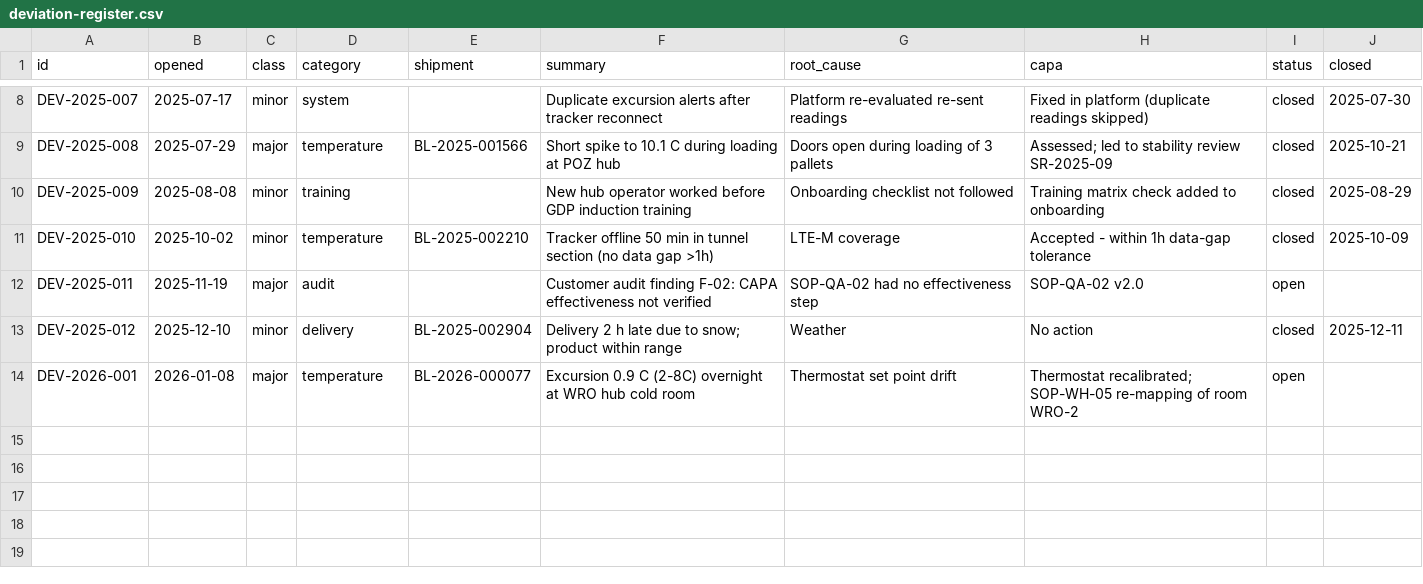
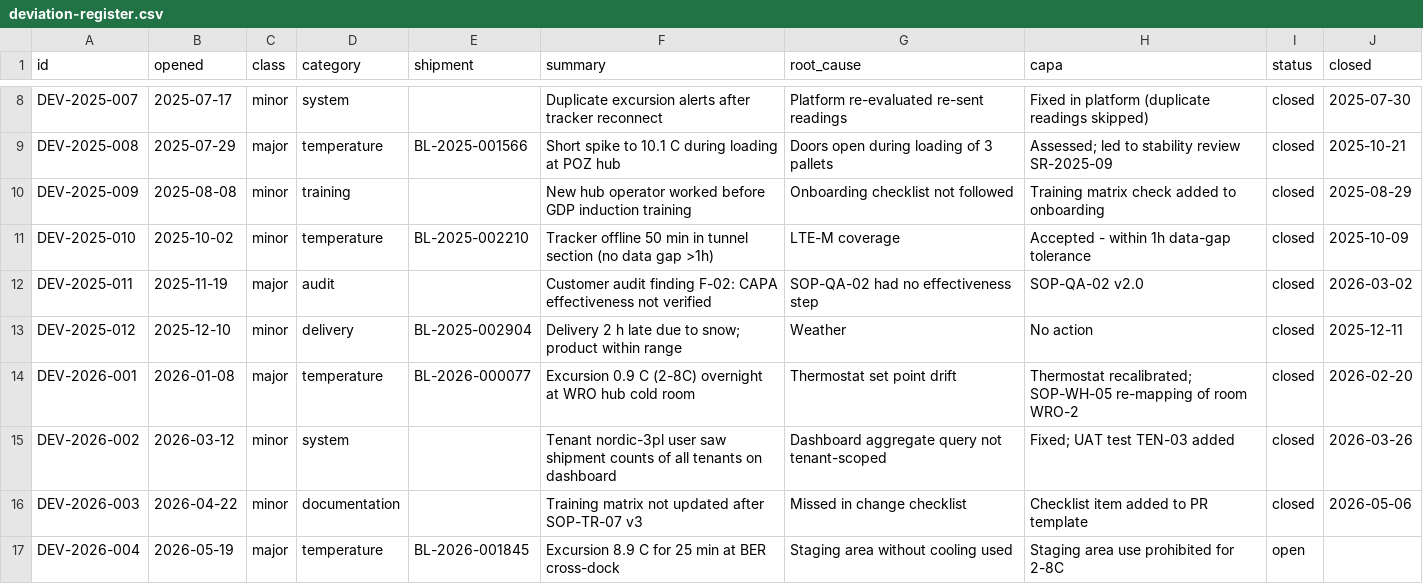
Before and after one commit to brumalink/gdp-compliance-docs, a CSV file: registers/deviation-register.csv, drawn as a sheet; only a part is shown, gaps mark what is left out.

Commit message:
Deviation register: DEV-2026-002 to DEV-2026-004; README overview

```diff
--- a/registers/deviation-register.csv
+++ b/registers/deviation-register.csv
@@ -11,4 +11,7 @@ DEV-2025-009,2025-08-08,minor,training,,New hub operator worked before GDP induc
 DEV-2025-010,2025-10-02,minor,temperature,BL-2025-002210,Tracker offline 50 min in tunnel section (no data gap >1h),LTE-M coverage,Accepted - within 1h data-gap tolerance,closed,2025-10-09
-DEV-2025-011,2025-11-19,major,audit,,Customer audit finding F-02: CAPA effectiveness not verified,SOP-QA-02 had no effectiveness step,SOP-QA-02 v2.0,open,
+DEV-2025-011,2025-11-19,major,audit,,Customer audit finding F-02: CAPA effectiveness not verified,SOP-QA-02 had no effectiveness step,SOP-QA-02 v2.0,closed,2026-03-02
 DEV-2025-012,2025-12-10,minor,delivery,BL-2025-002904,Delivery 2 h late due to snow; product within range,Weather,No action,closed,2025-12-11
-DEV-2026-001,2026-01-08,major,temperature,BL-2026-000077,Excursion 0.9 C (2-8C) overnight at WRO hub cold room,Thermostat set point drift,Thermostat recalibrated; SOP-WH-05 re-mapping of room WRO-2,open,
+DEV-2026-001,2026-01-08,major,temperature,BL-2026-000077,Excursion 0.9 C (2-8C) overnight at WRO hub cold room,Thermostat set point drift,Thermostat recalibrated; SOP-WH-05 re-mapping of room WRO-2,closed,2026-02-20
+DEV-2026-002,2026-03-12,minor,system,,Tenant nordic-3pl user saw shipment counts of all tenants on dashboard,Dashboard aggregate query not tenant-scoped,Fixed; UAT test TEN-03 added,closed,2026-03-26
+DEV-2026-003,2026-04-22,minor,documentation,,Training matrix not updated after SOP-TR-07 v3,Missed in change checklist,Checklist item added to PR template,closed,2026-05-06
+DEV-2026-004,2026-05-19,major,temperature,BL-2026-001845,Excursion 8.9 C for 25 min at BER cross-dock,Staging area without cooling used,Staging area use prohibited for 2-8C,open,
```
Also changed, not shown: 2 other files.
